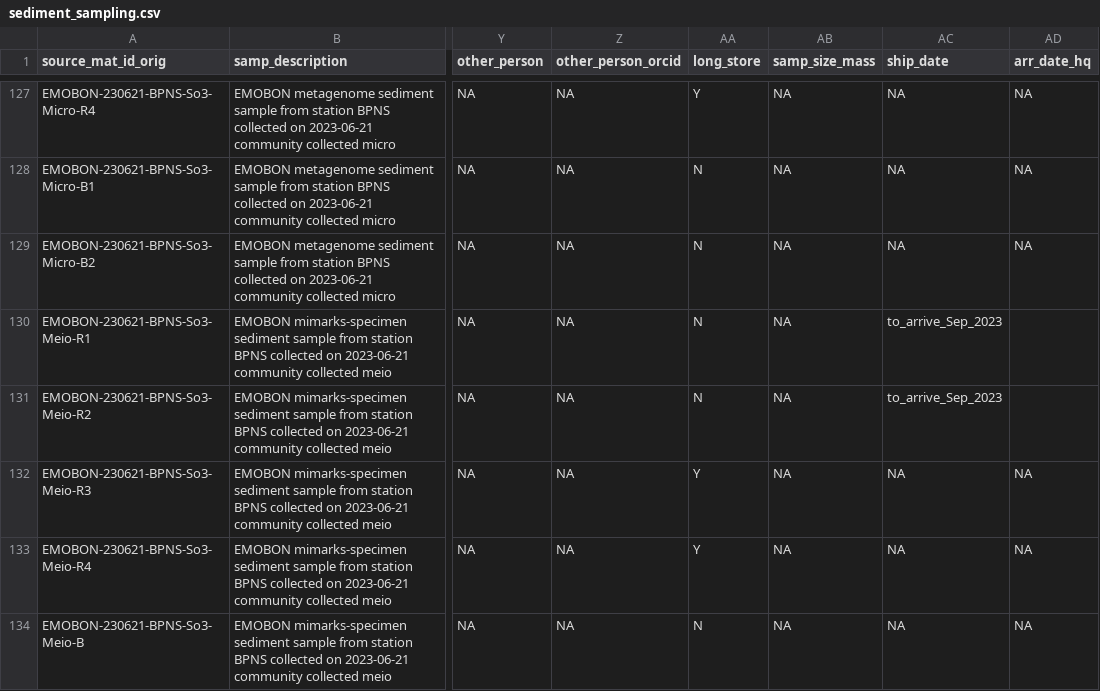
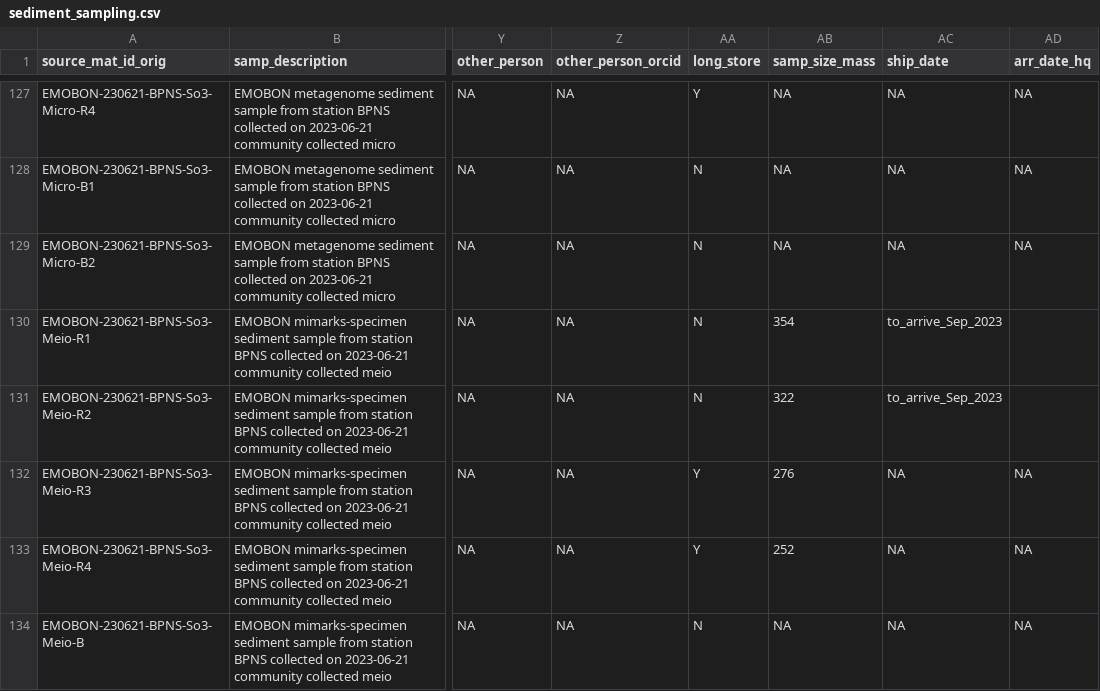
Before and after one commit to salvafern/observatory-bpns-sandbox, a CSV file: logsheets-filtered/sediment_sampling.csv, drawn as a sheet; only a part is shown, gaps mark what is left out; the diff names each change by its address in the sheet, - before the commit and + after, or states it on an @@ line.

```diff
--- a/logsheets-filtered/sediment_sampling.csv
+++ b/logsheets-filtered/sediment_sampling.csv
-AB130 (samp_size_mass): NA
+AB130 (samp_size_mass): 354
-AB131 (samp_size_mass): NA
+AB131 (samp_size_mass): 322
-AB132 (samp_size_mass): NA
+AB132 (samp_size_mass): 276
-AB133 (samp_size_mass): NA
+AB133 (samp_size_mass): 252
```
Also changed, not shown: data-quality-control/dqc.csv, data-quality-control/report.csv, 5 other files.
